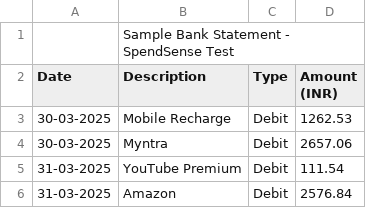
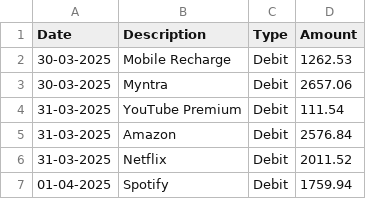
Before and after one commit to devhardik21/SpendSense, a CSV file: server/uploads/sample_bank_statement_spendsense.csv, drawn as a sheet; only a part is shown; the shorter side is filled out with more unchanged rows.

```diff
--- a/server/uploads/sample_bank_statement_spendsense.csv
+++ b/server/uploads/sample_bank_statement_spendsense.csv
@@ -1,3 +1,2 @@
-,Sample Bank Statement - SpendSense Test,,
-Date,Description,Type,Amount (INR)
+Date,Description,Type,Amount
 30-03-2025,Mobile Recharge,Debit,1262.53
```
Also changed, not shown: 1 other file.
